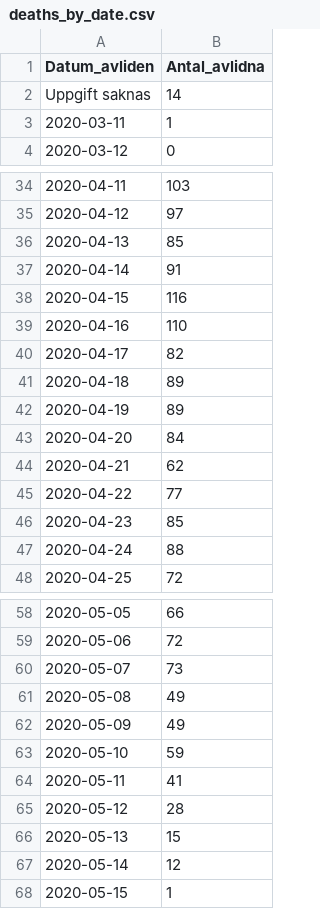
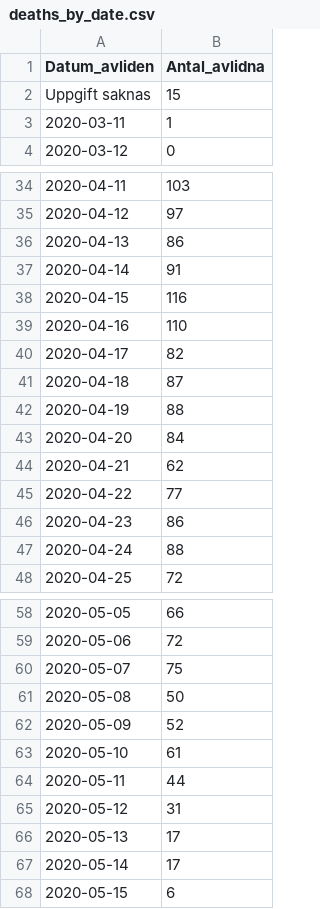
Before and after one commit to shortlisted/covid-19-sweden, a CSV file: deaths_by_date.csv, drawn as a sheet; only a part is shown, gaps mark what is left out; the diff covers the shown part only.

```diff
--- a/deaths_by_date.csv
+++ b/deaths_by_date.csv
@@ -1,3 +1,3 @@
 Datum_avliden,Antal_avlidna
-Uppgift saknas,14
+Uppgift saknas,15
 2020-03-11,1
@@ -35,3 +35,3 @@ Uppgift saknas,14
 2020-04-12,97
-2020-04-13,85
+2020-04-13,86
 2020-04-14,91
@@ -40,4 +40,4 @@ Uppgift saknas,14
 2020-04-17,82
-2020-04-18,89
-2020-04-19,89
+2020-04-18,87
+2020-04-19,88
 2020-04-20,84
@@ -45,3 +45,3 @@ Uppgift saknas,14
 2020-04-22,77
-2020-04-23,85
+2020-04-23,86
 2020-04-24,88
@@ -59,10 +59,10 @@ Uppgift saknas,14
 2020-05-06,72
-2020-05-07,73
-2020-05-08,49
-2020-05-09,49
-2020-05-10,59
-2020-05-11,41
-2020-05-12,28
-2020-05-13,15
-2020-05-14,12
-2020-05-15,1
+2020-05-07,75
+2020-05-08,50
+2020-05-09,52
+2020-05-10,61
+2020-05-11,44
+2020-05-12,31
+2020-05-13,17
+2020-05-14,17
+2020-05-15,6
```
Also changed, not shown: 2 edited cells elsewhere in this file, ICU_by_date.csv, cases_by_date_and_region.csv, 3 other files.
